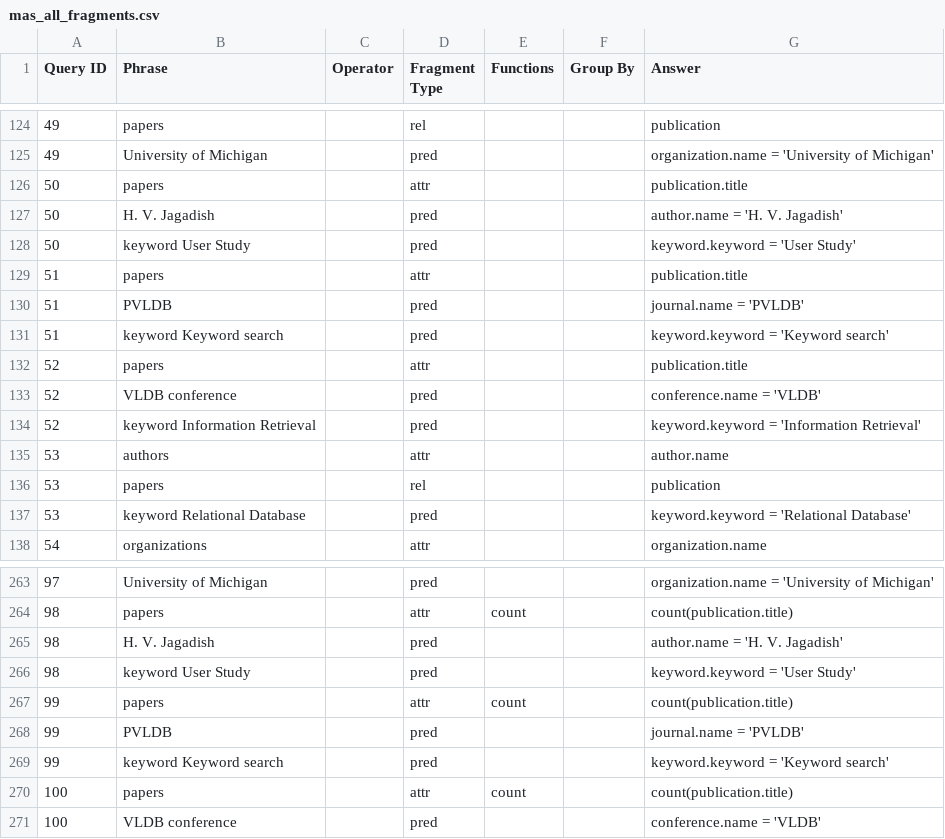
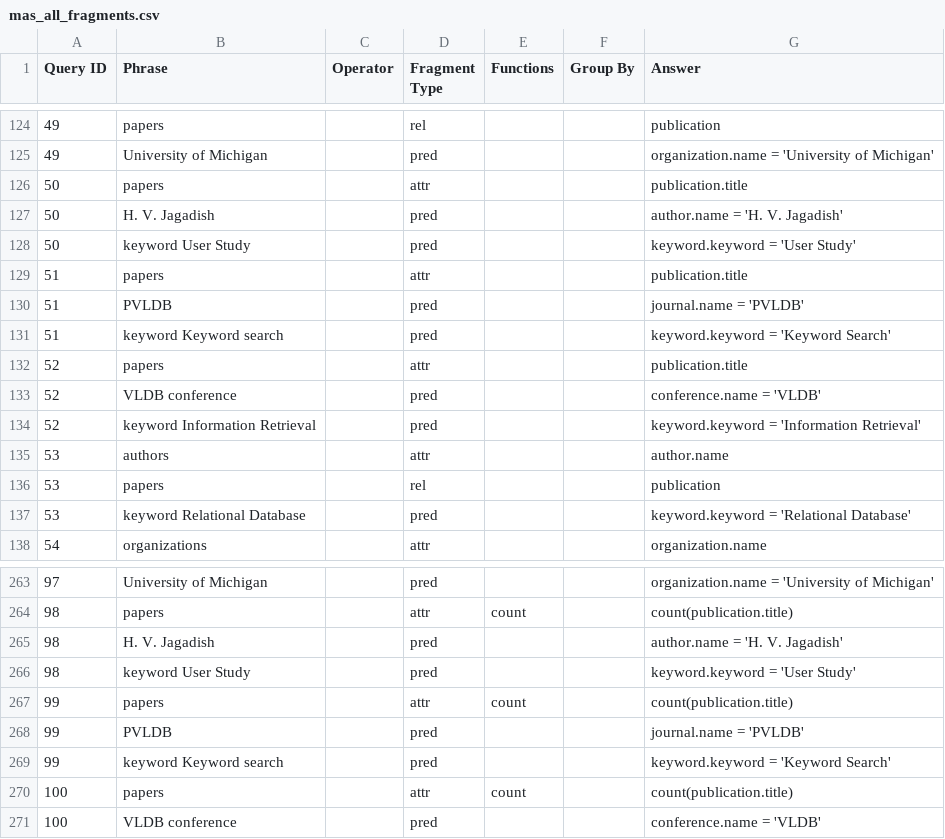
Before and after one commit to umich-dbgroup/templar, a CSV file: data/mas/mas_all_fragments.csv, drawn as a sheet; only a part is shown, gaps mark what is left out.

Commit message:
fix "Keyword Search" case issue

```diff
--- a/data/mas/mas_all_fragments.csv
+++ b/data/mas/mas_all_fragments.csv
@@ -130,3 +130,3 @@
 51,PVLDB,,pred,,,journal.name = 'PVLDB'
-51,keyword Keyword search,,pred,,,keyword.keyword = 'Keyword search'
+51,keyword Keyword search,,pred,,,keyword.keyword = 'Keyword Search'
 52,papers,,attr,,,publication.title
@@ -268,3 +268,3 @@
 99,PVLDB,,pred,,,journal.name = 'PVLDB'
-99,keyword Keyword search,,pred,,,keyword.keyword = 'Keyword search'
+99,keyword Keyword search,,pred,,,keyword.keyword = 'Keyword Search'
 100,papers,,attr,count,,count(publication.title)
```
